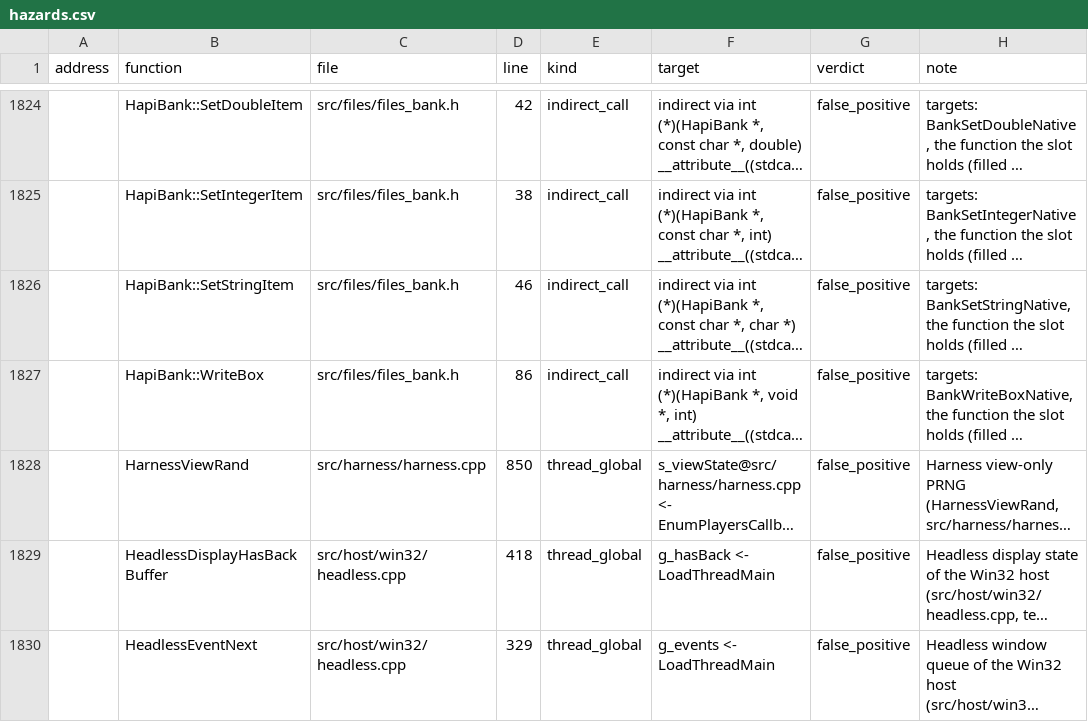
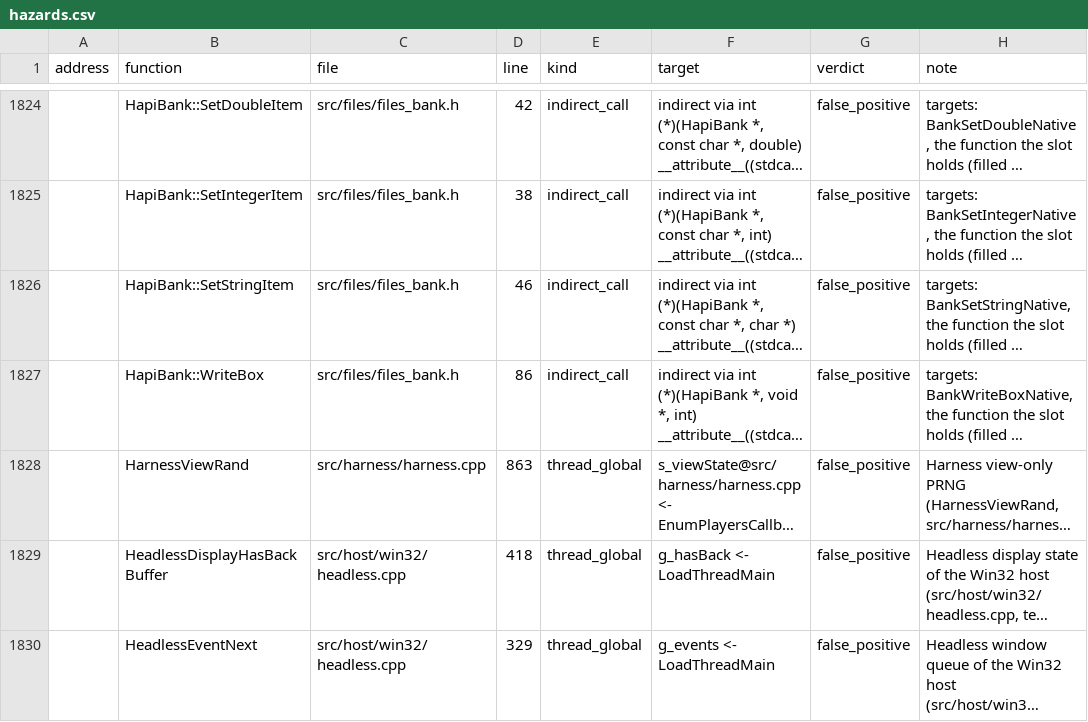
Before and after one commit to ozgb/byte-tactics-moddable, a CSV file: data/hazards.csv, drawn as a sheet; only a part is shown, gaps mark what is left out; long unchanged cells end in …; the diff names each change by its address in the sheet, - before the commit and + after, or states it on an @@ line.

```diff
--- a/data/hazards.csv
+++ b/data/hazards.csv
-D1828 (line): 850
+D1828 (line): 863
```
Also changed, not shown: data/coupling.csv, data/state_classes.csv, 1 other file.
